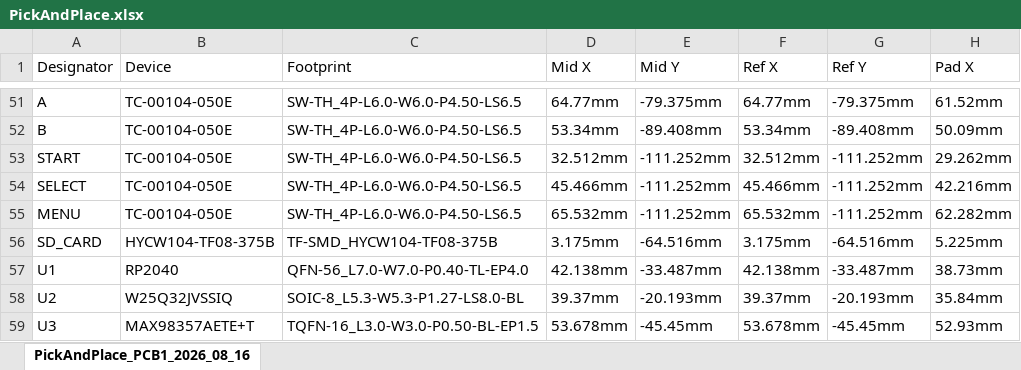
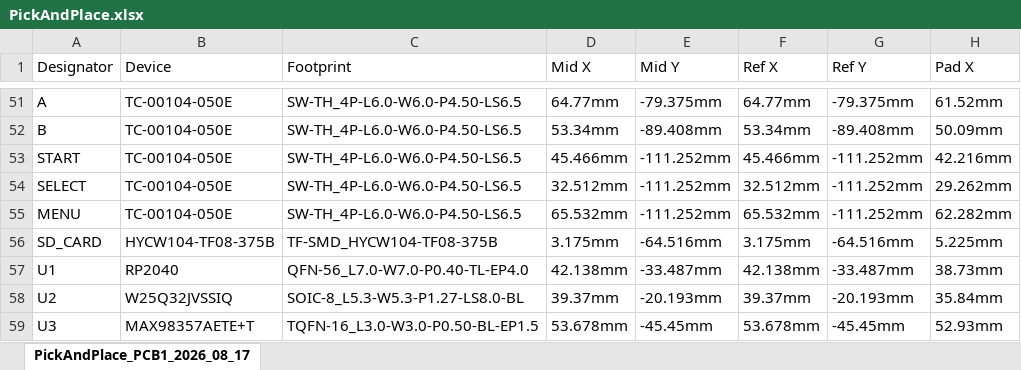
Before and after one commit to Darkone83/PicoBoy, an Excel workbook: pcb/PickAndPlace.xlsx, sheet PickAndPlace_PCB1_2026_08_17, drawn as a sheet; only a part is shown, gaps mark what is left out; values as stored, in another font and other column widths than the file's, no borders; the diff names each change by its address in the sheet, - before the commit and + after, or states it on an @@ line.

Commit message:
Schematic Update
Flipped start and select, updated names on schematic

```diff
--- a/pcb/PickAndPlace.xlsx (sheet PickAndPlace_PCB1_2026_08_17)
+++ b/pcb/PickAndPlace.xlsx (sheet PickAndPlace_PCB1_2026_08_17)
-sheet tab: PickAndPlace_PCB1_2026_08_16
+sheet tab: PickAndPlace_PCB1_2026_08_17
-D53 (Mid X): 32.512mm
+D53 (Mid X): 45.466mm
-F53 (Ref X): 32.512mm
+F53 (Ref X): 45.466mm
-H53 (Pad X): 29.262mm
+H53 (Pad X): 42.216mm
-D54 (Mid X): 45.466mm
+D54 (Mid X): 32.512mm
-F54 (Ref X): 45.466mm
+F54 (Ref X): 32.512mm
-H54 (Pad X): 42.216mm
+H54 (Pad X): 29.262mm
```
Also changed, not shown: 2 other files.
